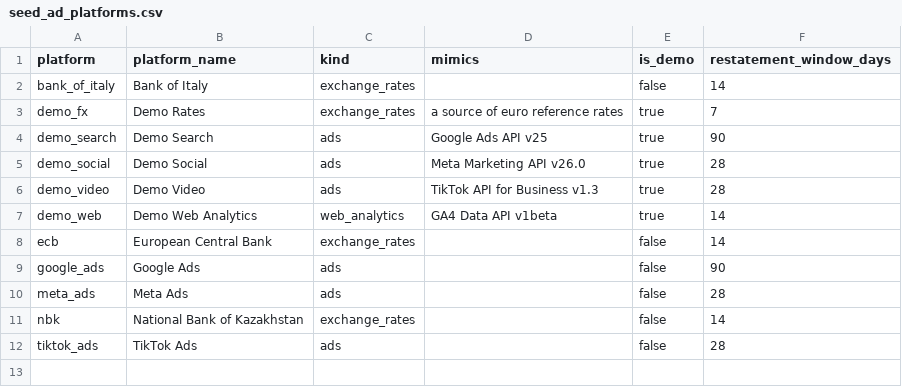
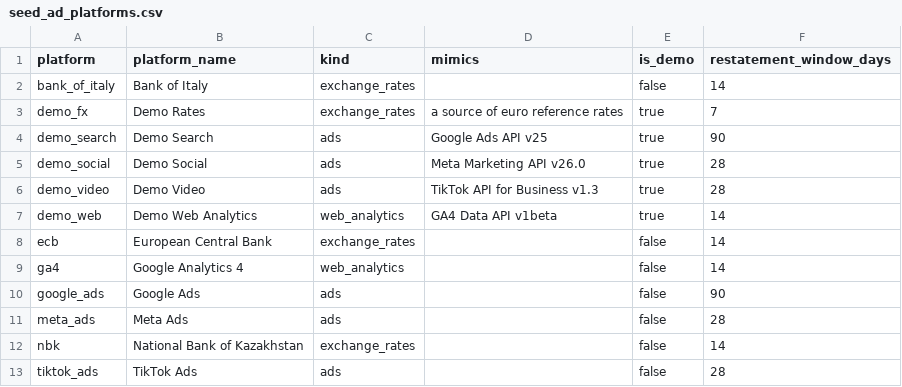
Before and after one commit to agoranomos/agoranomos, a CSV file: dbt/seeds/seed_ad_platforms.csv, drawn as a sheet.

```diff
--- a/dbt/seeds/seed_ad_platforms.csv
+++ b/dbt/seeds/seed_ad_platforms.csv
@@ -8,2 +8,3 @@ demo_web,Demo Web Analytics,web_analytics,GA4 Data API v1beta,true,14
 ecb,European Central Bank,exchange_rates,,false,14
+ga4,Google Analytics 4,web_analytics,,false,14
 google_ads,Google Ads,ads,,false,90
```
Also changed, not shown: 36 other files.
